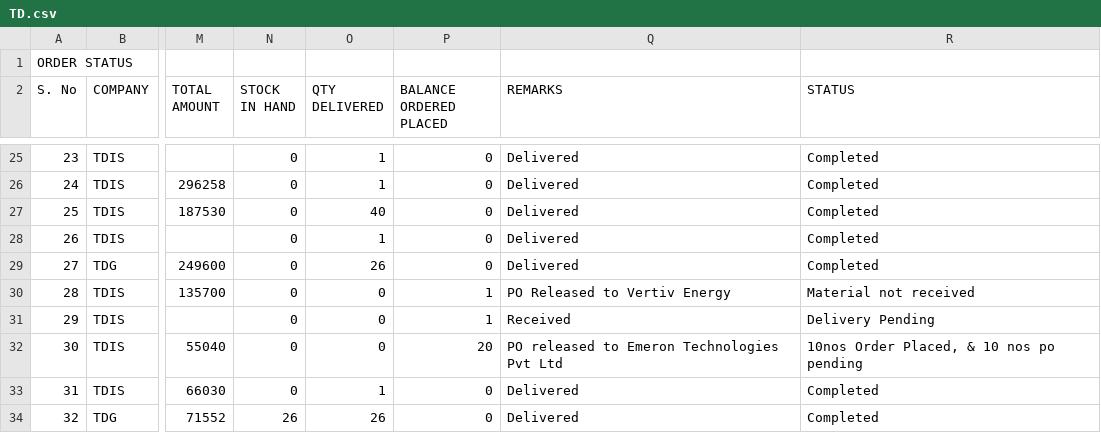
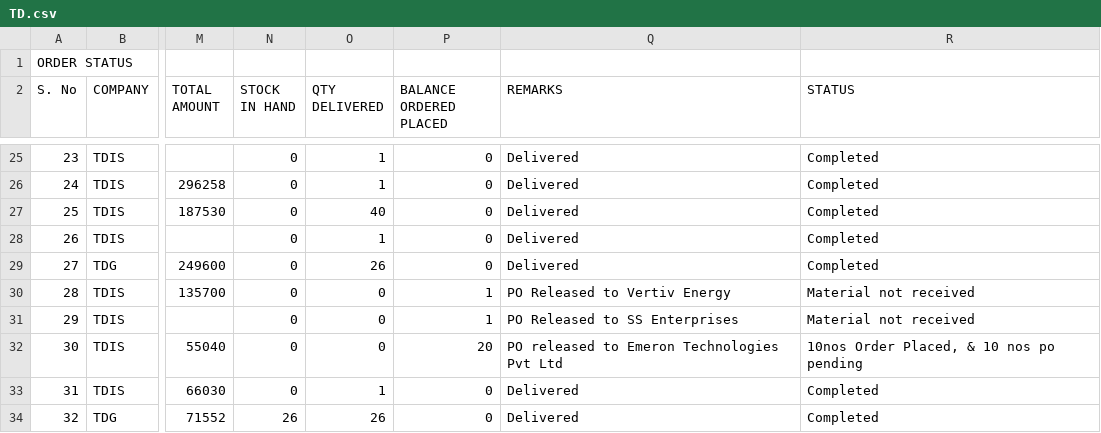
Before and after one commit to SimbhuTwice/TDGIS, a CSV file: TD.csv, drawn as a sheet; only a part is shown, gaps mark what is left out; the diff names each change by its address in the sheet, - before the commit and + after, or states it on an @@ line.

Commit message:
Add files via upload

```diff
--- a/TD.csv
+++ b/TD.csv
-Q31 (REMARKS): Received
+Q31 (REMARKS): PO Released to SS Enterprises
-R31 (STATUS): Delivery Pending
+R31 (STATUS): Material not received
```
